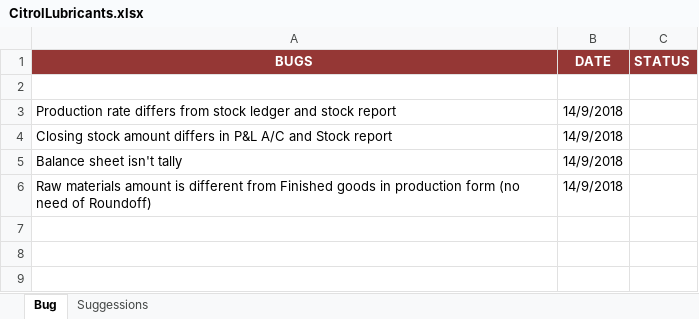
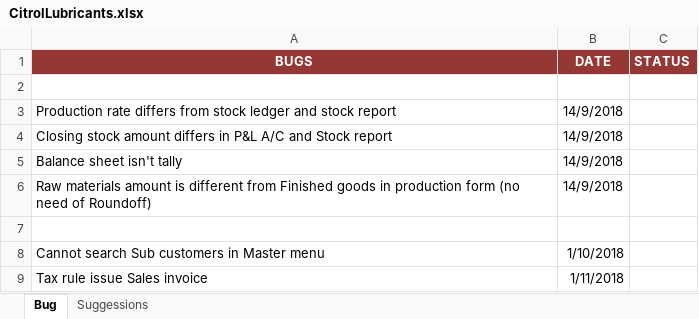
Before and after one commit to MilestoneInnovativeTechnologies/Client-Files, an Excel workbook: Client-Requirements/CitrolLubricants.xlsx, sheet Bug, drawn as a sheet; values as stored, in another font and other column widths than the file's, no borders; the diff names each change by its address in the sheet, - before the commit and + after, or states it on an @@ line.

```diff
--- a/Client-Requirements/CitrolLubricants.xlsx (sheet Bug)
+++ b/Client-Requirements/CitrolLubricants.xlsx (sheet Bug)
+row 7: (empty)
+row 8: Cannot search Sub customers in Master menu | 1/10/2018
+row 9: Tax rule issue Sales invoice | 1/11/2018
```
Also changed, not shown: sheet Suggessions.
